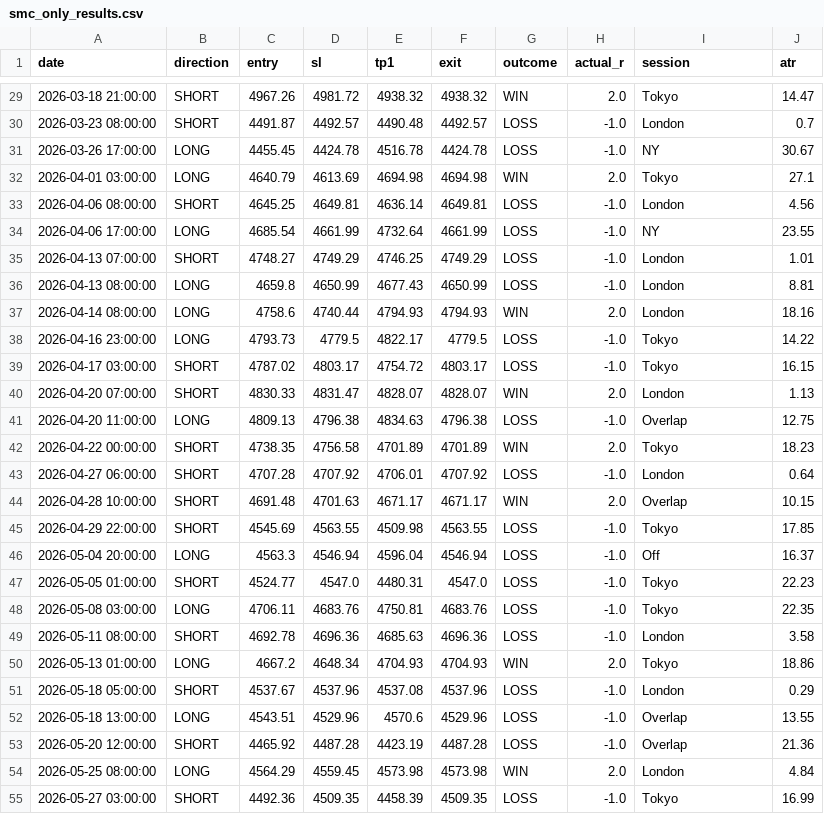
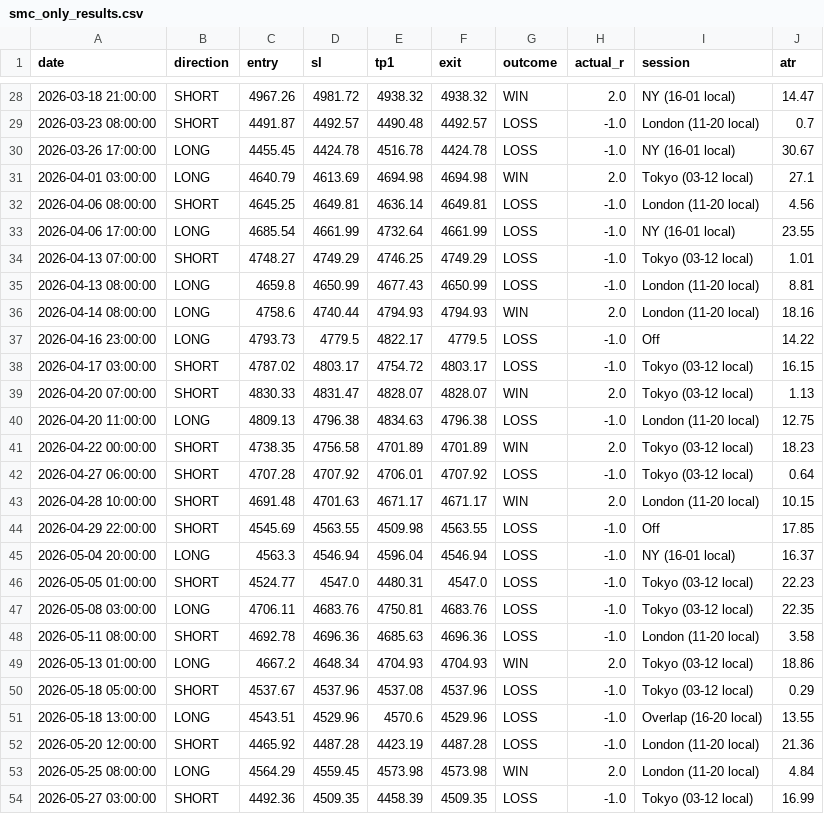
Before and after one commit to JUSTOH-CPP/quant-trading, a CSV file: forex/smc_only_results.csv, drawn as a sheet; only a part is shown, gaps mark what is left out; the diff covers the shown part only.

Commit message:
SMC detector corrected UTC+3 sessions - combined +0.36R, NY best session

```diff
--- a/forex/smc_only_results.csv
+++ b/forex/smc_only_results.csv
@@ -29,27 +28,27 @@ date,direction,entry,sl,tp1,exit,outcome,actual_r,session,atr
-2026-03-18 21:00:00,SHORT,4967.26,4981.72,4938.32,4938.32,WIN,2.0,Tokyo,14.47
-2026-03-23 08:00:00,SHORT,4491.87,4492.57,4490.48,4492.57,LOSS,-1.0,London,0.7
-2026-03-26 17:00:00,LONG,4455.45,4424.78,4516.78,4424.78,LOSS,-1.0,NY,30.67
-2026-04-01 03:00:00,LONG,4640.79,4613.69,4694.98,4694.98,WIN,2.0,Tokyo,27.1
-2026-04-06 08:00:00,SHORT,4645.25,4649.81,4636.14,4649.81,LOSS,-1.0,London,4.56
-2026-04-06 17:00:00,LONG,4685.54,4661.99,4732.64,4661.99,LOSS,-1.0,NY,23.55
-2026-04-13 07:00:00,SHORT,4748.27,4749.29,4746.25,4749.29,LOSS,-1.0,London,1.01
-2026-04-13 08:00:00,LONG,4659.8,4650.99,4677.43,4650.99,LOSS,-1.0,London,8.81
-2026-04-14 08:00:00,LONG,4758.6,4740.44,4794.93,4794.93,WIN,2.0,London,18.16
-2026-04-16 23:00:00,LONG,4793.73,4779.5,4822.17,4779.5,LOSS,-1.0,Tokyo,14.22
-2026-04-17 03:00:00,SHORT,4787.02,4803.17,4754.72,4803.17,LOSS,-1.0,Tokyo,16.15
-2026-04-20 07:00:00,SHORT,4830.33,4831.47,4828.07,4828.07,WIN,2.0,London,1.13
-2026-04-20 11:00:00,LONG,4809.13,4796.38,4834.63,4796.38,LOSS,-1.0,Overlap,12.75
-2026-04-22 00:00:00,SHORT,4738.35,4756.58,4701.89,4701.89,WIN,2.0,Tokyo,18.23
-2026-04-27 06:00:00,SHORT,4707.28,4707.92,4706.01,4707.92,LOSS,-1.0,London,0.64
-2026-04-28 10:00:00,SHORT,4691.48,4701.63,4671.17,4671.17,WIN,2.0,Overlap,10.15
-2026-04-29 22:00:00,SHORT,4545.69,4563.55,4509.98,4563.55,LOSS,-1.0,Tokyo,17.85
-2026-05-04 20:00:00,LONG,4563.3,4546.94,4596.04,4546.94,LOSS,-1.0,Off,16.37
-2026-05-05 01:00:00,SHORT,4524.77,4547.0,4480.31,4547.0,LOSS,-1.0,Tokyo,22.23
-2026-05-08 03:00:00,LONG,4706.11,4683.76,4750.81,4683.76,LOSS,-1.0,Tokyo,22.35
-2026-05-11 08:00:00,SHORT,4692.78,4696.36,4685.63,4696.36,LOSS,-1.0,London,3.58
-2026-05-13 01:00:00,LONG,4667.2,4648.34,4704.93,4704.93,WIN,2.0,Tokyo,18.86
-2026-05-18 05:00:00,SHORT,4537.67,4537.96,4537.08,4537.96,LOSS,-1.0,London,0.29
-2026-05-18 13:00:00,LONG,4543.51,4529.96,4570.6,4529.96,LOSS,-1.0,Overlap,13.55
-2026-05-20 12:00:00,SHORT,4465.92,4487.28,4423.19,4487.28,LOSS,-1.0,Overlap,21.36
-2026-05-25 08:00:00,LONG,4564.29,4559.45,4573.98,4573.98,WIN,2.0,London,4.84
-2026-05-27 03:00:00,SHORT,4492.36,4509.35,4458.39,4509.35,LOSS,-1.0,Tokyo,16.99
+2026-03-18 21:00:00,SHORT,4967.26,4981.72,4938.32,4938.32,WIN,2.0,NY (16-01 local),14.47
+2026-03-23 08:00:00,SHORT,4491.87,4492.57,4490.48,4492.57,LOSS,-1.0,London (11-20 local),0.7
+2026-03-26 17:00:00,LONG,4455.45,4424.78,4516.78,4424.78,LOSS,-1.0,NY (16-01 local),30.67
+2026-04-01 03:00:00,LONG,4640.79,4613.69,4694.98,4694.98,WIN,2.0,Tokyo (03-12 local),27.1
+2026-04-06 08:00:00,SHORT,4645.25,4649.81,4636.14,4649.81,LOSS,-1.0,London (11-20 local),4.56
+2026-04-06 17:00:00,LONG,4685.54,4661.99,4732.64,4661.99,LOSS,-1.0,NY (16-01 local),23.55
+2026-04-13 07:00:00,SHORT,4748.27,4749.29,4746.25,4749.29,LOSS,-1.0,Tokyo (03-12 local),1.01
+2026-04-13 08:00:00,LONG,4659.8,4650.99,4677.43,4650.99,LOSS,-1.0,London (11-20 local),8.81
+2026-04-14 08:00:00,LONG,4758.6,4740.44,4794.93,4794.93,WIN,2.0,London (11-20 local),18.16
+2026-04-16 23:00:00,LONG,4793.73,4779.5,4822.17,4779.5,LOSS,-1.0,Off,14.22
+2026-04-17 03:00:00,SHORT,4787.02,4803.17,4754.72,4803.17,LOSS,-1.0,Tokyo (03-12 local),16.15
+2026-04-20 07:00:00,SHORT,4830.33,4831.47,4828.07,4828.07,WIN,2.0,Tokyo (03-12 local),1.13
+2026-04-20 11:00:00,LONG,4809.13,4796.38,4834.63,4796.38,LOSS,-1.0,London (11-20 local),12.75
+2026-04-22 00:00:00,SHORT,4738.35,4756.58,4701.89,4701.89,WIN,2.0,Tokyo (03-12 local),18.23
+2026-04-27 06:00:00,SHORT,4707.28,4707.92,4706.01,4707.92,LOSS,-1.0,Tokyo (03-12 local),0.64
+2026-04-28 10:00:00,SHORT,4691.48,4701.63,4671.17,4671.17,WIN,2.0,London (11-20 local),10.15
+2026-04-29 22:00:00,SHORT,4545.69,4563.55,4509.98,4563.55,LOSS,-1.0,Off,17.85
+2026-05-04 20:00:00,LONG,4563.3,4546.94,4596.04,4546.94,LOSS,-1.0,NY (16-01 local),16.37
+2026-05-05 01:00:00,SHORT,4524.77,4547.0,4480.31,4547.0,LOSS,-1.0,Tokyo (03-12 local),22.23
+2026-05-08 03:00:00,LONG,4706.11,4683.76,4750.81,4683.76,LOSS,-1.0,Tokyo (03-12 local),22.35
+2026-05-11 08:00:00,SHORT,4692.78,4696.36,4685.63,4696.36,LOSS,-1.0,London (11-20 local),3.58
+2026-05-13 01:00:00,LONG,4667.2,4648.34,4704.93,4704.93,WIN,2.0,Tokyo (03-12 local),18.86
+2026-05-18 05:00:00,SHORT,4537.67,4537.96,4537.08,4537.96,LOSS,-1.0,Tokyo (03-12 local),0.29
+2026-05-18 13:00:00,LONG,4543.51,4529.96,4570.6,4529.96,LOSS,-1.0,Overlap (16-20 local),13.55
+2026-05-20 12:00:00,SHORT,4465.92,4487.28,4423.19,4487.28,LOSS,-1.0,London (11-20 local),21.36
+2026-05-25 08:00:00,LONG,4564.29,4559.45,4573.98,4573.98,WIN,2.0,London (11-20 local),4.84
+2026-05-27 03:00:00,SHORT,4492.36,4509.35,4458.39,4509.35,LOSS,-1.0,Tokyo (03-12 local),16.99
```
Also changed, not shown: 2 added rows, 1 removed row and 43 edited cells elsewhere in this file, forex/smc_lipsim_combined_results.csv, 1 other file.
